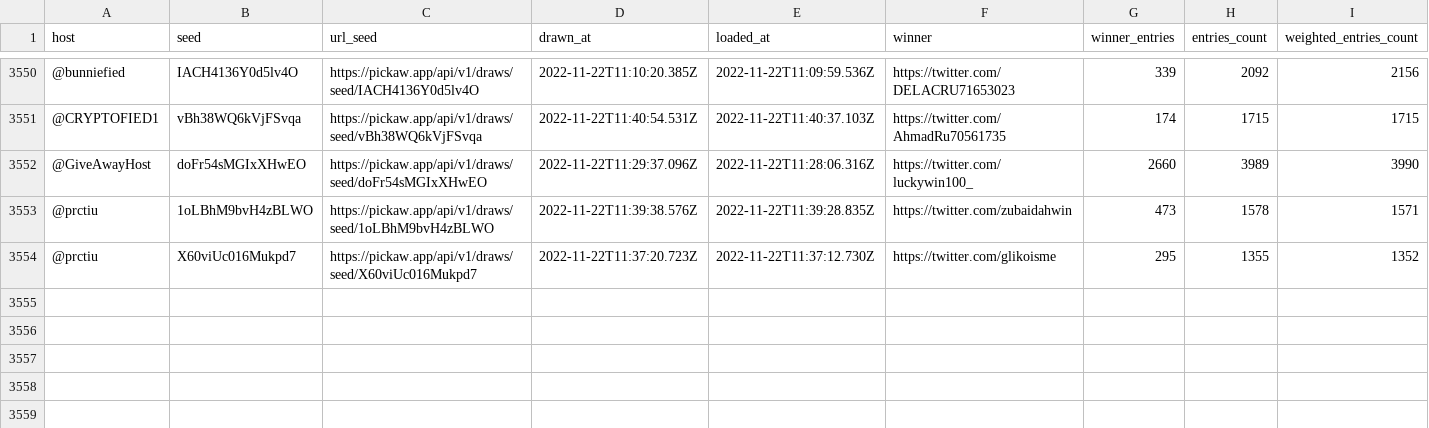
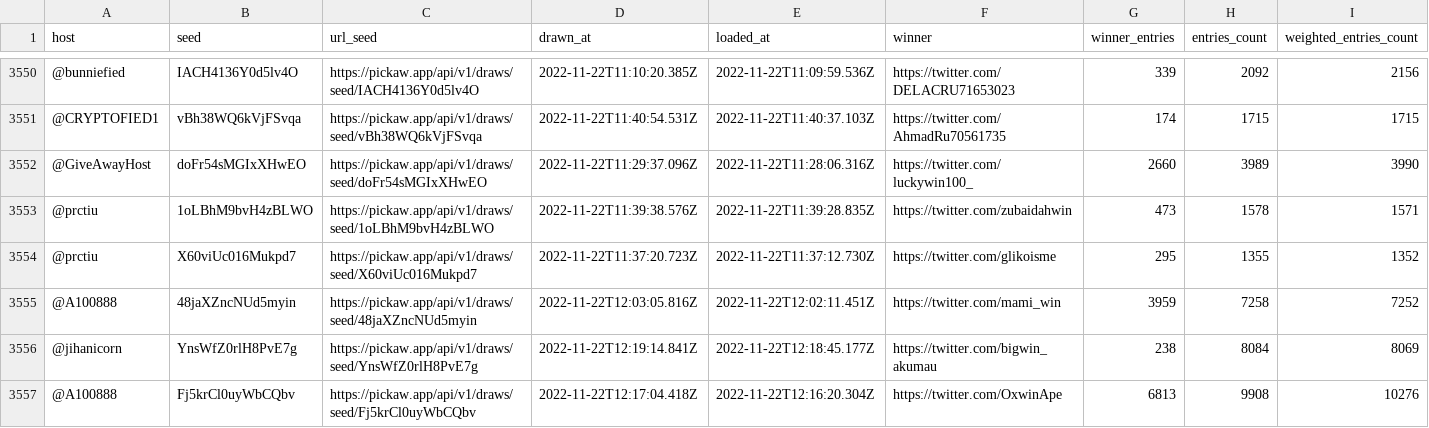
Before and after one commit to ilham-mukti/pickaw_analysis, a CSV file: list_pickaw_contest.csv, drawn as a sheet; only a part is shown, gaps mark what is left out; rows hold the shown columns only; the diff names each change by its address in the sheet, - before the commit and + after, or states it on an @@ line.

```diff
--- a/list_pickaw_contest.csv
+++ b/list_pickaw_contest.csv
+row 3555: @A100888 | 48jaXZncNUd5myin | https://pickaw.app/api/v1/draws/seed/48jaXZncNUd5myin | 2022-11-22T12:03:05.816Z | 2022-11-22T12:02:11.451Z | https://twitter.com/mami_win | 3959 | 7258 | 7252
+row 3556: @jihanicorn | YnsWfZ0rlH8PvE7g | https://pickaw.app/api/v1/draws/seed/YnsWfZ0rlH8PvE7g | 2022-11-22T12:19:14.841Z | 2022-11-22T12:18:45.177Z | https://twitter.com/bigwin_akumau | 238 | 8084 | 8069
+row 3557: @A100888 | Fj5krCl0uyWbCQbv | https://pickaw.app/api/v1/draws/seed/Fj5krCl0uyWbCQbv | 2022-11-22T12:17:04.418Z | 2022-11-22T12:16:20.304Z | https://twitter.com/OxwinApe | 6813 | 9908 | 10276
```
Also changed, not shown: 2 other files.
